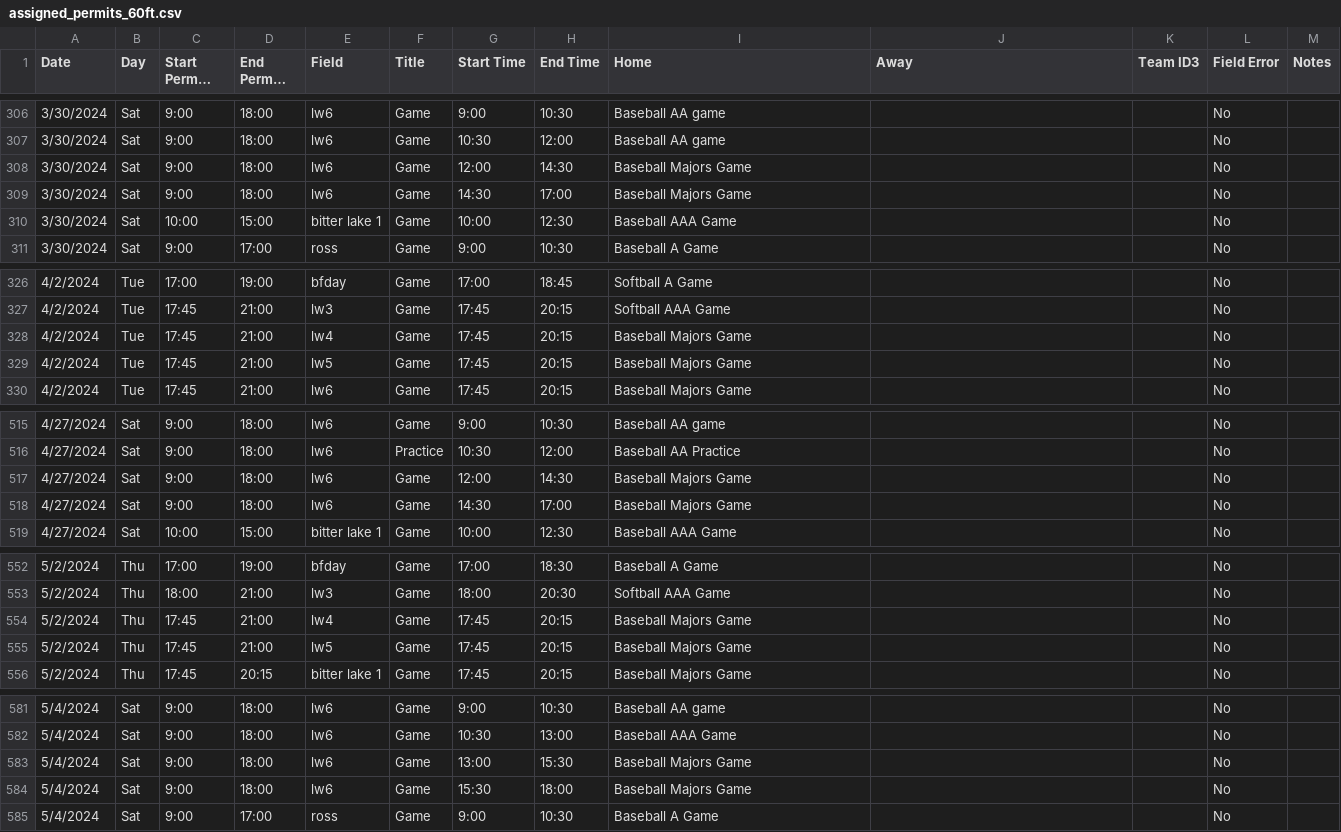
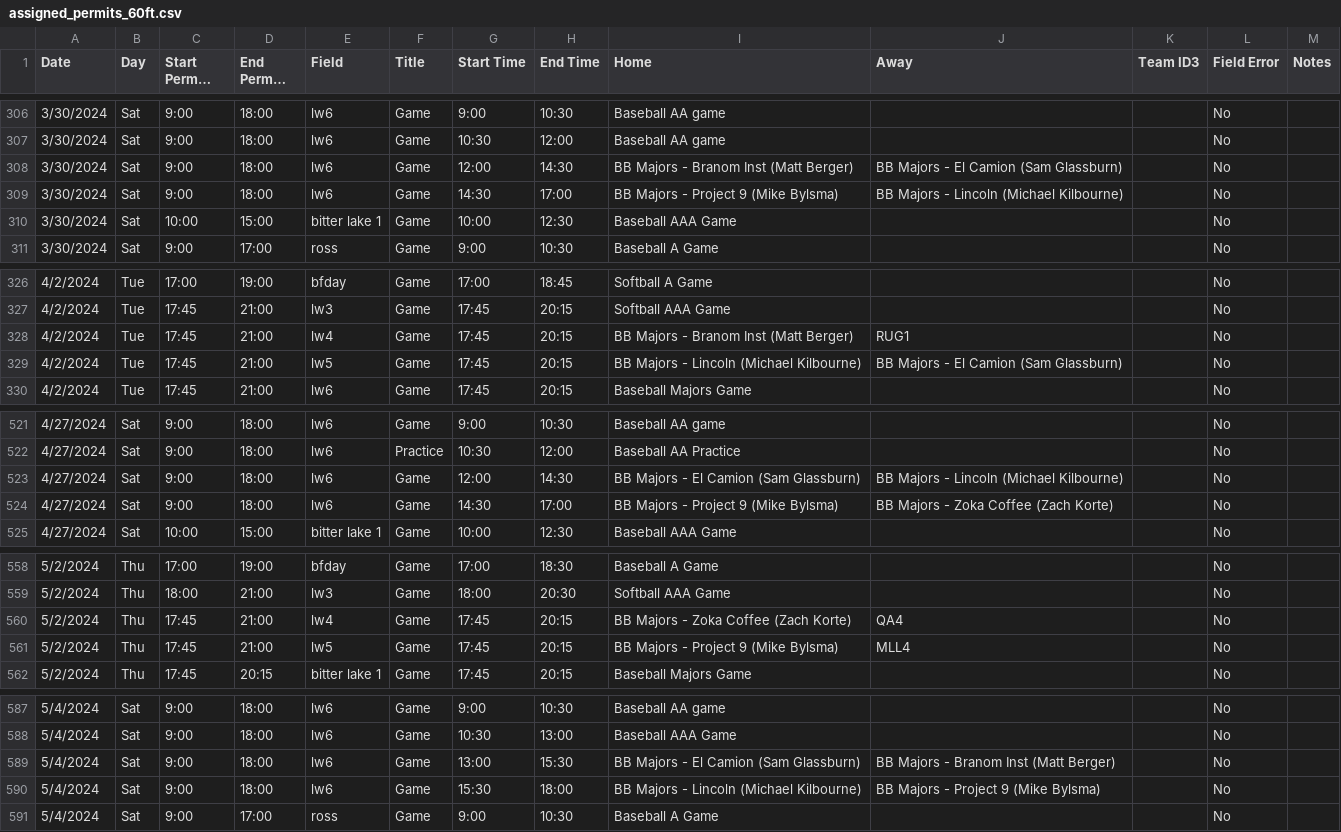
Before and after one commit to ncllball/ncll-schedule, a CSV file: assigned_permits_60ft.csv, drawn as a sheet; only a part is shown, gaps mark what is left out; long unchanged cells end in …; addresses are those after the commit; the diff covers the shown part only; the diff names each change by its address in the sheet, - before the commit and + after, or states it on an @@ line.

Commit message:
Updated file with Majors games

```diff
--- a/assigned_permits_60ft.csv
+++ b/assigned_permits_60ft.csv
-I308 (Home): Baseball Majors Game
+I308 (Home): BB Majors - Branom Inst (Matt Berger)
-J308 (Away): (empty)
+J308 (Away): BB Majors - El Camion (Sam Glassburn)
-I309 (Home): Baseball Majors Game
+I309 (Home): BB Majors - Project 9 (Mike Bylsma)
-J309 (Away): (empty)
+J309 (Away): BB Majors - Lincoln (Michael Kilbourne)
-I328 (Home): Baseball Majors Game
+I328 (Home): BB Majors - Branom Inst (Matt Berger)
-J328 (Away): (empty)
+J328 (Away): RUG1
-I329 (Home): Baseball Majors Game
+I329 (Home): BB Majors - Lincoln (Michael Kilbourne)
-J329 (Away): (empty)
+J329 (Away): BB Majors - El Camion (Sam Glassburn)
-I523 (Home): Baseball Majors Game
+I523 (Home): BB Majors - El Camion (Sam Glassburn)
-J523 (Away): (empty)
+J523 (Away): BB Majors - Lincoln (Michael Kilbourne)
-I524 (Home): Baseball Majors Game
+I524 (Home): BB Majors - Project 9 (Mike Bylsma)
-J524 (Away): (empty)
+J524 (Away): BB Majors - Zoka Coffee (Zach Korte)
-I560 (Home): Baseball Majors Game
+I560 (Home): BB Majors - Zoka Coffee (Zach Korte)
-J560 (Away): (empty)
+J560 (Away): QA4
-I561 (Home): Baseball Majors Game
+I561 (Home): BB Majors - Project 9 (Mike Bylsma)
-J561 (Away): (empty)
+J561 (Away): MLL4
-I589 (Home): Baseball Majors Game
+I589 (Home): BB Majors - El Camion (Sam Glassburn)
-J589 (Away): (empty)
+J589 (Away): BB Majors - Branom Inst (Matt Berger)
-I590 (Home): Baseball Majors Game
+I590 (Home): BB Majors - Lincoln (Michael Kilbourne)
-J590 (Away): (empty)
+J590 (Away): BB Majors - Project 9 (Mike Bylsma)
```
Also changed, not shown: 7 added rows, 1 removed row and 84 edited cells elsewhere in this file.
